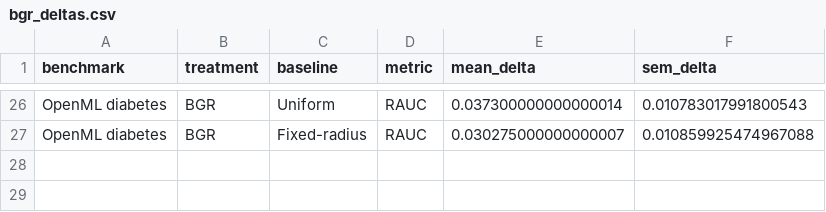
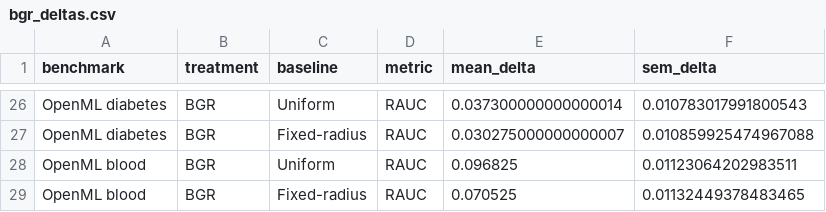
Before and after one commit to J0YY/bgr, a CSV file: paper/figures/bgr_deltas.csv, drawn as a sheet; only a part is shown, gaps mark what is left out; the diff names each change by its address in the sheet, - before the commit and + after, or states it on an @@ line.

```diff
--- a/paper/figures/bgr_deltas.csv
+++ b/paper/figures/bgr_deltas.csv
+row 28: OpenML blood | BGR | Uniform | RAUC | 0.096825 | 0.01123064202983511
+row 29: OpenML blood | BGR | Fixed-radius | RAUC | 0.070525 | 0.01132449378483465
```
Also changed, not shown: paper/figures/significance_tests.csv, paper/figures/summary_stats.csv, 31 other files.
